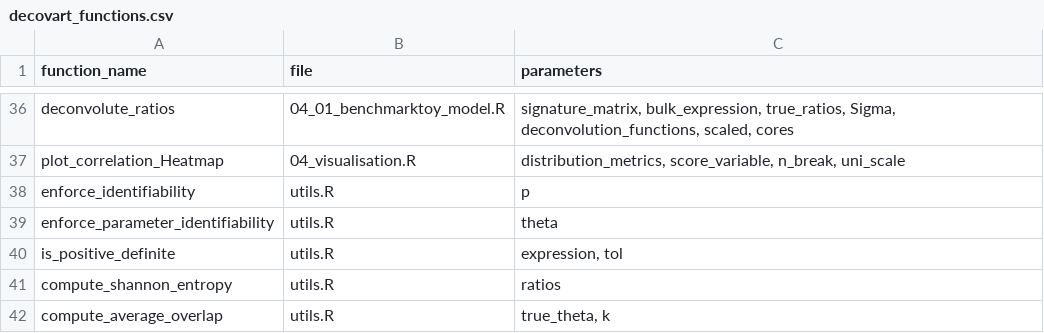
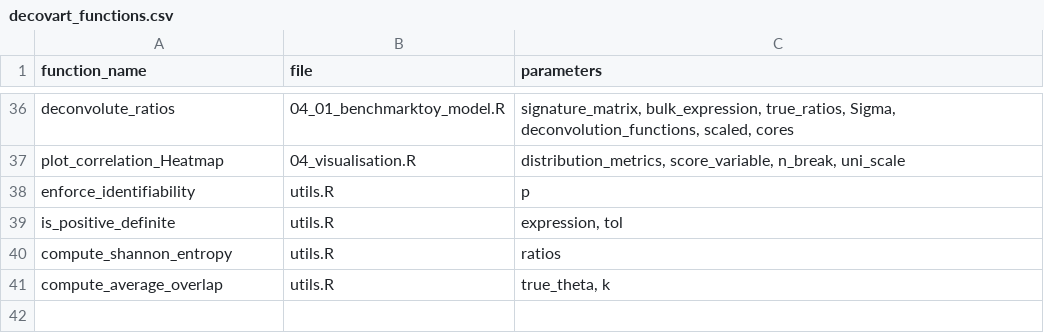
Before and after one commit to bastienchassagnol/DeCovarT, a CSV file: package_network/decovart_functions.csv, drawn as a sheet; only a part is shown, gaps mark what is left out; the diff names each change by its address in the sheet, - before the commit and + after, or states it on an @@ line.

```diff
--- a/package_network/decovart_functions.csv
+++ b/package_network/decovart_functions.csv
-row 39: enforce_parameter_identifiability | utils.R | theta
```
Also changed, not shown: 46 other files.
